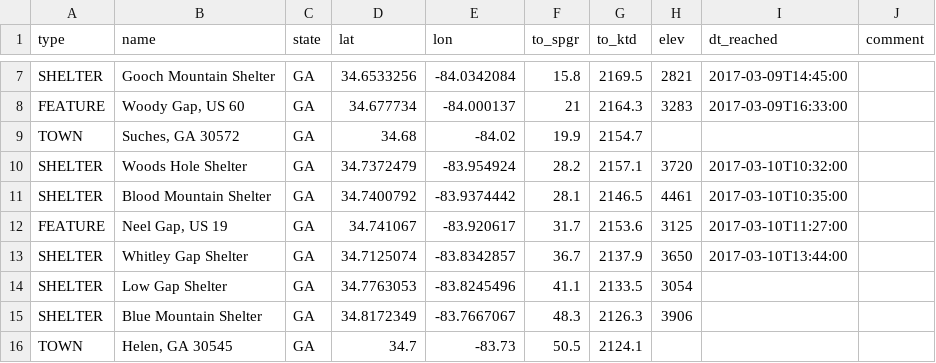
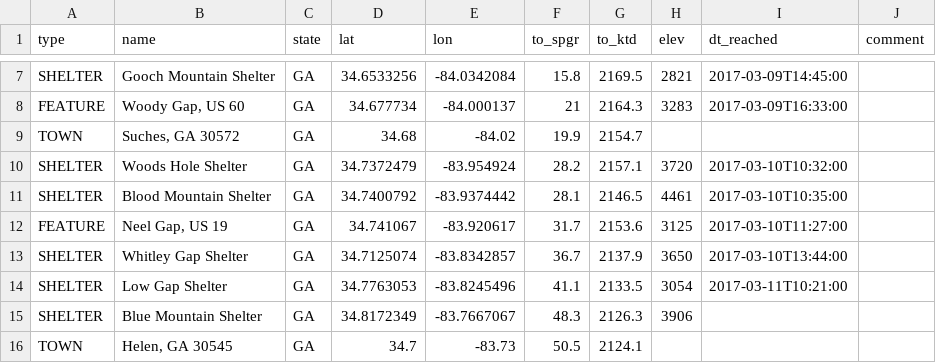
Before and after one commit to dnldxn/lostwithdan, a CSV file: _data/atdb.092116023143.ALL.csv, drawn as a sheet; only a part is shown, gaps mark what is left out.

Commit message:
Test modifying checkpoint file on phone

```diff
--- a/_data/atdb.092116023143.ALL.csv
+++ b/_data/atdb.092116023143.ALL.csv
@@ -13,3 +13,3 @@ FEATURE,"Neel Gap, US 19",GA,34.741067,-83.920617,31.7,2153.6,3125,2017-03-10T11
 SHELTER,Whitley Gap Shelter,GA,34.7125074,-83.8342857,36.7,2137.9,3650,2017-03-10T13:44:00,
-SHELTER,Low Gap Shelter,GA,34.7763053,-83.8245496,41.1,2133.5,3054,,
+SHELTER,Low Gap Shelter,GA,34.7763053,-83.8245496,41.1,2133.5,3054,2017-03-11T10:21:00,
 SHELTER,Blue Mountain Shelter,GA,34.8172349,-83.7667067,48.3,2126.3,3906,,
```
